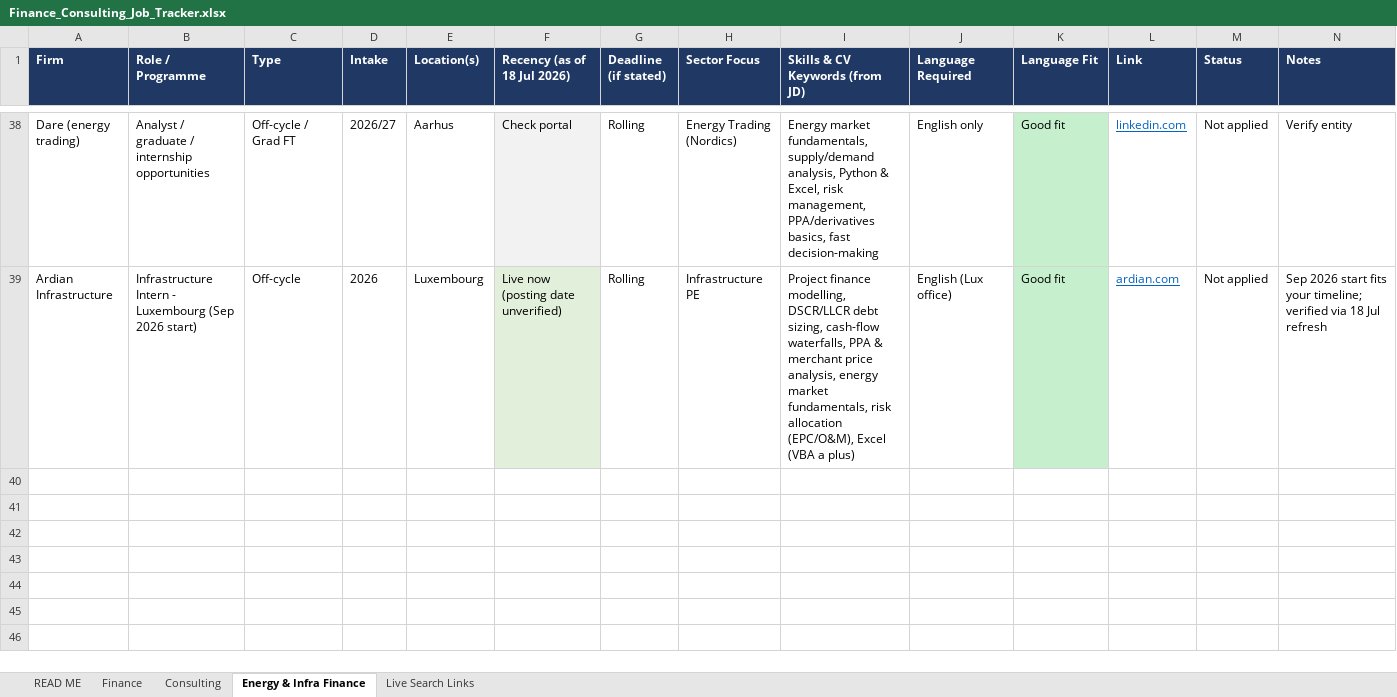
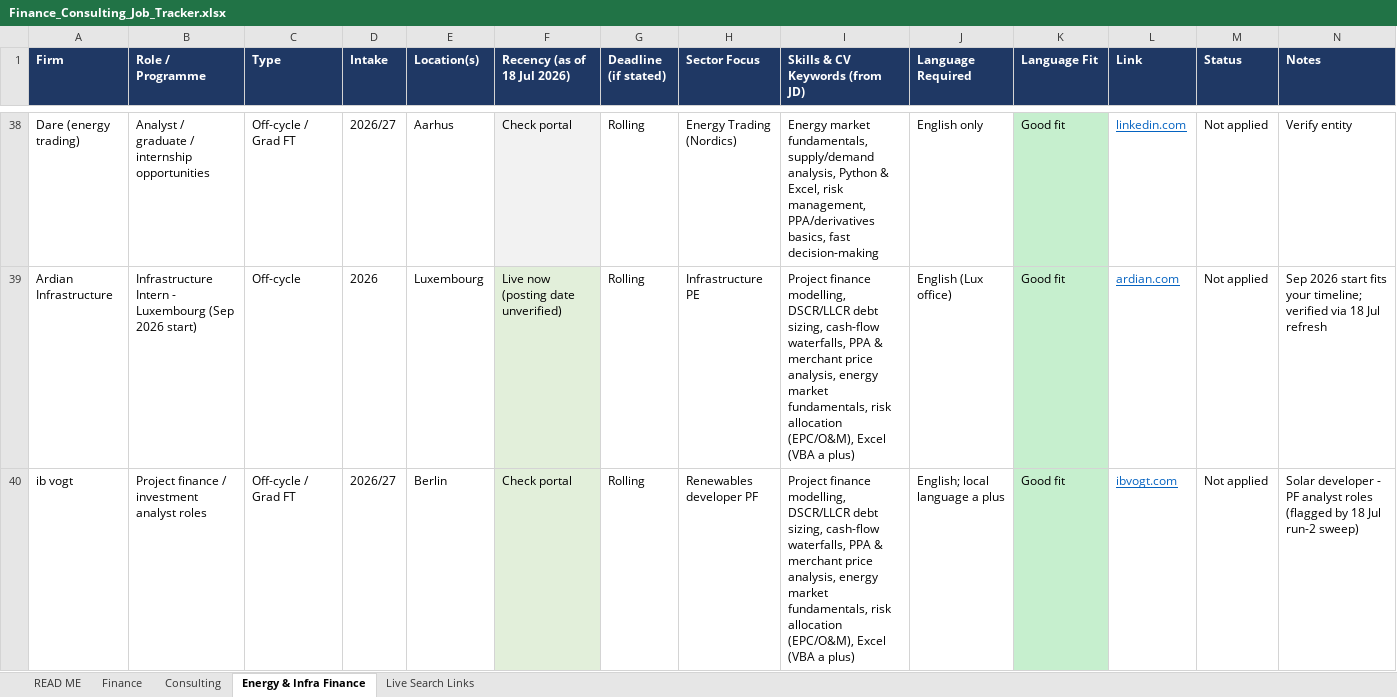
Before and after one commit to trivediji16/Job-Hunt---Finance, an Excel workbook: Finance_Consulting_Job_Tracker.xlsx, sheet Energy & Infra Finance, drawn as a sheet; only a part is shown, gaps mark what is left out; values as stored, in another font and other column widths than the file's, no borders; rows hold the shown columns only; the diff covers the shown part only; the diff names each change by its address in the sheet, - before the commit and + after, or states it on an @@ line.

```diff
--- a/Finance_Consulting_Job_Tracker.xlsx (sheet Energy & Infra Finance)
+++ b/Finance_Consulting_Job_Tracker.xlsx (sheet Energy & Infra Finance)
+row 40: ib vogt | Project finance / investment analyst roles | Off-cycle / Grad FT | 2026/27 | Berlin | Check portal | Rolling | Renewables developer PF | Project finance modelling, DSCR/LLCR debt sizing, cash-flow waterfalls, PPA & merchant price analysis, energy market fundamentals, risk allocation (EPC/O&M), Excel (VBA a plus) | English; local language a plus | Good fit | ibvogt.com | Not applied | Solar developer - PF analyst roles (flagged by 18 Jul run-2 sweep)
```
Also changed, not shown: 3 added rows elsewhere in this sheet, sheet Finance, sheet Live Search Links.
